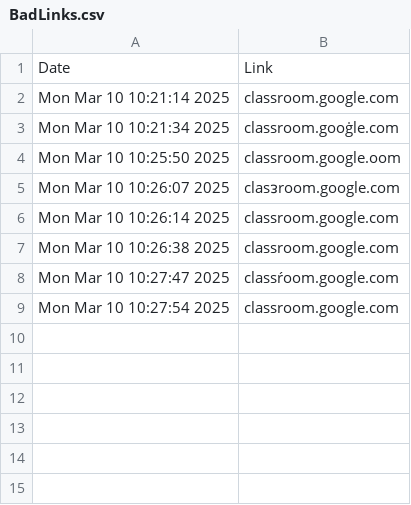
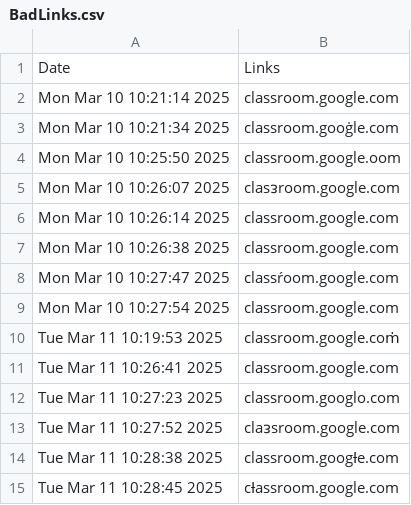
Before and after one commit to Darwin-Kim/phishing-time-attempt-3, a CSV file: BadLinks.csv, drawn as a sheet.

```diff
--- a/BadLinks.csv
+++ b/BadLinks.csv
@@ -1,2 +1,2 @@
-Date,Link
+Date,Links
 Mon Mar 10 10:21:14 2025,classroоm.google.com
@@ -9 +9,7 @@ Mon Mar 10 10:27:47 2025,classŕoom.google.com
 Mon Mar 10 10:27:54 2025,clаssroom.google.com
+Tue Mar 11 10:19:53 2025,classroom.google.coṁ
+Tue Mar 11 10:26:41 2025,classroom.google.cоm
+Tue Mar 11 10:27:23 2025,classroom.googlо.com
+Tue Mar 11 10:27:52 2025,claᴈsroom.google.com
+Tue Mar 11 10:28:38 2025,classroom.googƚe.com
+Tue Mar 11 10:28:45 2025,cƚassroom.google.com
```
Also changed, not shown: 4 other files.
